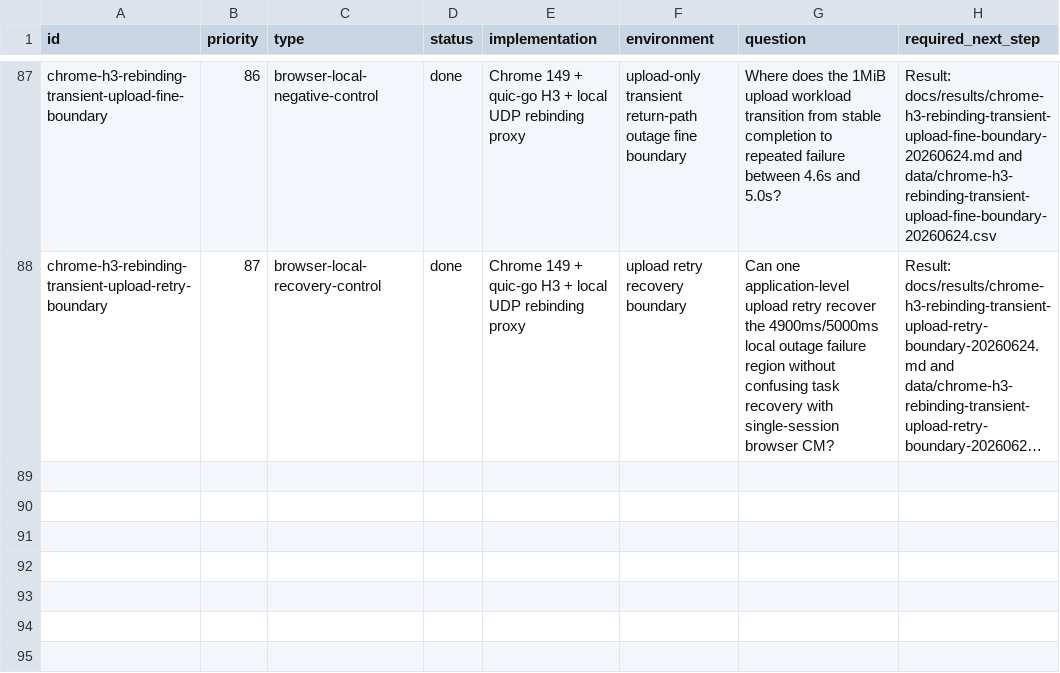
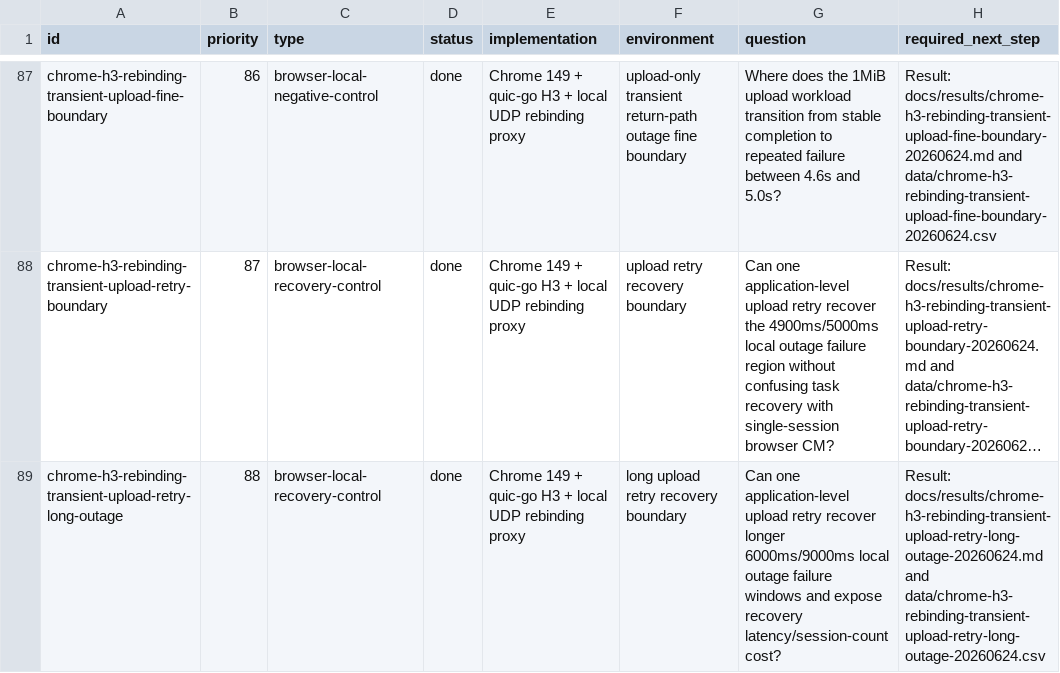
Before and after one commit to manNomi/quic-connect-migration, a CSV file: harness/manifests/experiment-matrix.csv, drawn as a sheet; only a part is shown, gaps mark what is left out; long unchanged cells end in …; the diff names each change by its address in the sheet, - before the commit and + after, or states it on an @@ line.

```diff
--- a/harness/manifests/experiment-matrix.csv
+++ b/harness/manifests/experiment-matrix.csv
+row 89: chrome-h3-rebinding-transient-upload-retry-long-outage | 88 | browser-local-recovery-control | done | Chrome 149 + quic-go H3 + local UDP rebinding proxy | long upload retry recovery boundary | Can one application-level upload retry recover longer 6000ms/9000ms local outage failure windows and expose recovery latency/session-count cost? | Result: docs/results/chrome-h3-rebinding-transient-upload-retry-long-outage-20260624.md and data/chrome-h3-rebinding-transient-upload-retry-long-outage-20260624.csv
```
Also changed, not shown: data/cm-operational-friction-matrix-20260624.csv, data/experiment-results.csv, 26 other files.
